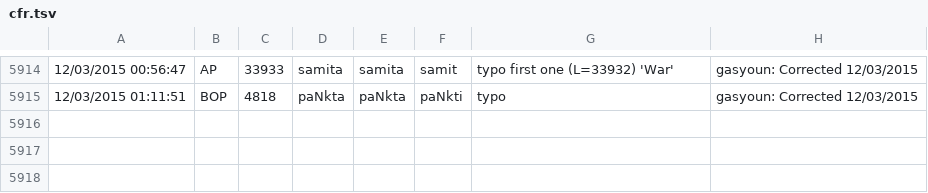
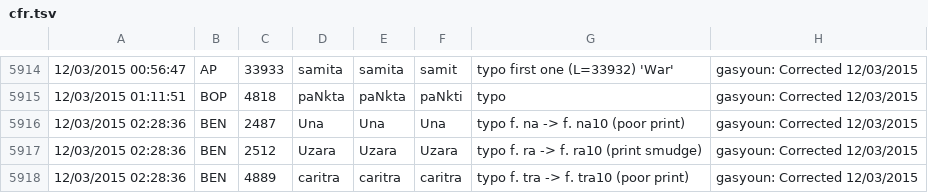
Before and after one commit to sanskrit-lexicon/CORRECTIONS, a TSV file: cfr.tsv, drawn as a sheet; only a part is shown, gaps mark what is left out.

```diff
--- a/cfr.tsv
+++ b/cfr.tsv
@@ -5915 +5915,4 @@
 12/03/2015 01:11:51	BOP	4818	paNkta	paNkta	paNkti	typo 	gasyoun: Corrected 12/03/2015
+12/03/2015 02:28:36	BEN	2487	Una	Una	Una	typo   f. na -> f. na10 (poor print)	gasyoun: Corrected 12/03/2015
+12/03/2015 02:28:36	BEN	2512	Uzara	Uzara	Uzara	typo  f. ra -> f. ra10 (print smudge)	gasyoun: Corrected 12/03/2015
+12/03/2015 02:28:36	BEN	4889	caritra	caritra	caritra	typo  f. tra -> f. tra10 (poor print)	gasyoun: Corrected 12/03/2015
```
Also changed, not shown: 4 other files.
